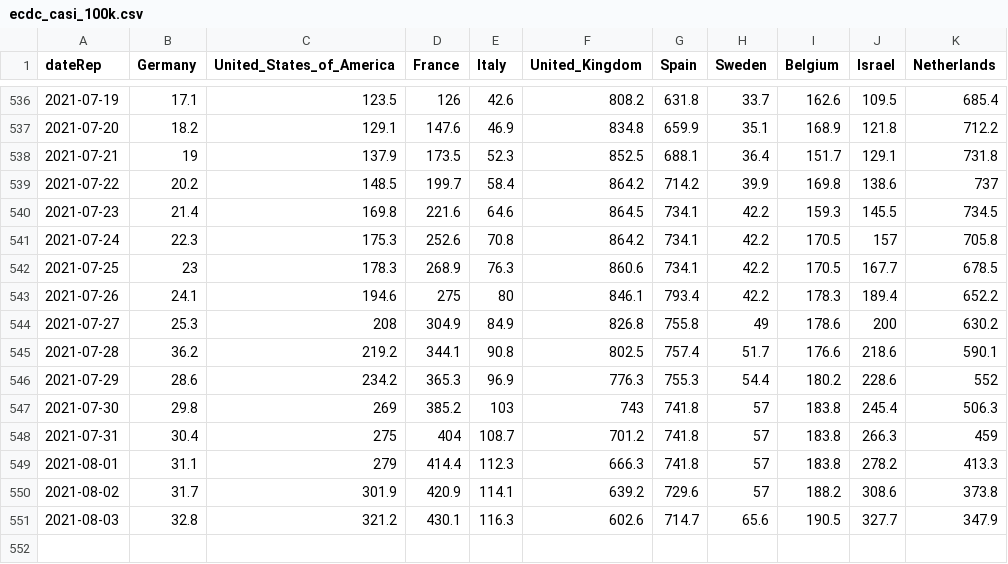
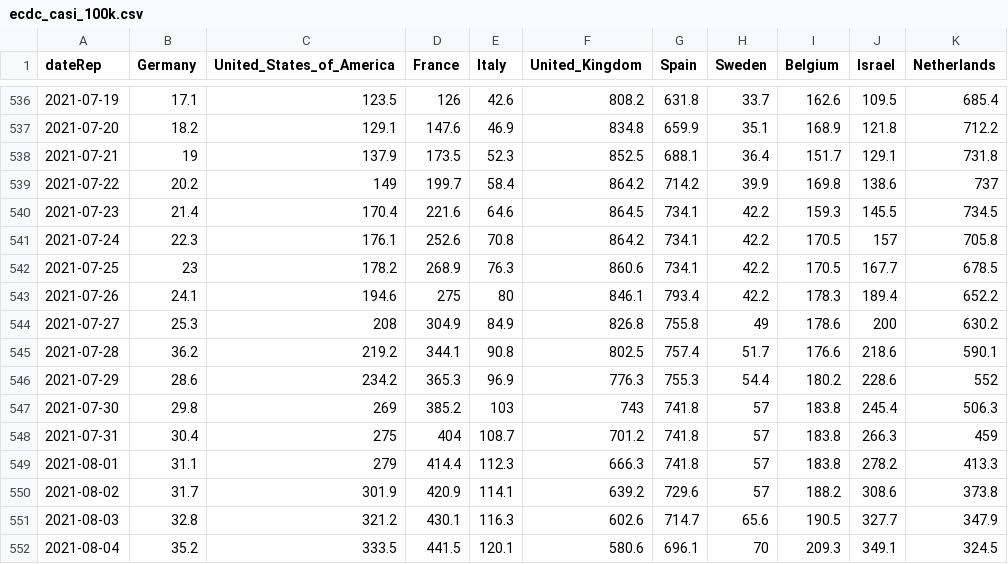
Before and after one commit to Scienzainrete/covid-19, a CSV file: ecdc_casi_100k.csv, drawn as a sheet; only a part is shown, gaps mark what is left out.

```diff
--- a/ecdc_casi_100k.csv
+++ b/ecdc_casi_100k.csv
@@ -538,6 +538,6 @@
 "2021-07-21",19,137.9,173.5,52.3,852.5,688.1,36.4,151.7,129.1,731.8
-"2021-07-22",20.2,148.5,199.7,58.4,864.2,714.2,39.9,169.8,138.6,737
-"2021-07-23",21.4,169.8,221.6,64.6,864.5,734.1,42.2,159.3,145.5,734.5
-"2021-07-24",22.3,175.3,252.6,70.8,864.2,734.1,42.2,170.5,157,705.8
-"2021-07-25",23,178.3,268.9,76.3,860.6,734.1,42.2,170.5,167.7,678.5
+"2021-07-22",20.2,149,199.7,58.4,864.2,714.2,39.9,169.8,138.6,737
+"2021-07-23",21.4,170.4,221.6,64.6,864.5,734.1,42.2,159.3,145.5,734.5
+"2021-07-24",22.3,176.1,252.6,70.8,864.2,734.1,42.2,170.5,157,705.8
+"2021-07-25",23,178.2,268.9,76.3,860.6,734.1,42.2,170.5,167.7,678.5
 "2021-07-26",24.1,194.6,275,80,846.1,793.4,42.2,178.3,189.4,652.2
@@ -551 +551,2 @@
 "2021-08-03",32.8,321.2,430.1,116.3,602.6,714.7,65.6,190.5,327.7,347.9
+"2021-08-04",35.2,333.5,441.5,120.1,580.6,696.1,70,209.3,349.1,324.5
```
Also changed, not shown: ecdc_morti_100k.csv.
